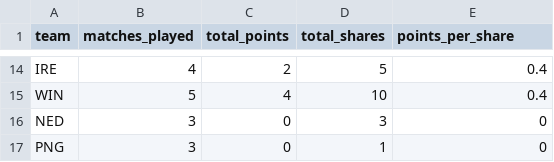
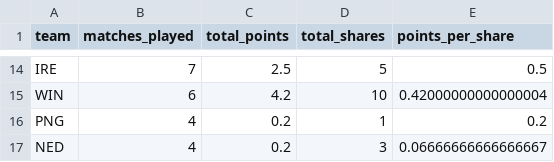
Before and after one commit to ADBond/cricket-competition, a CSV file: mens_t20_world_cup_2021/data/generated/team-points.csv, drawn as a sheet; only a part is shown, gaps mark what is left out; removed rows and columns are numbered as before the commit, all else as after; the diff covers the shown part only; the diff names each change by its address in the sheet, - before the commit and + after, or states it on an @@ line.

```diff
--- a/mens_t20_world_cup_2021/data/generated/team-points.csv
+++ b/mens_t20_world_cup_2021/data/generated/team-points.csv
-B14 (matches_played): 4
+B14 (matches_played): 7
-C14 (total_points): 2
+C14 (total_points): 2.5
-E14 (points_per_share): 0.4
+E14 (points_per_share): 0.5
-B15 (matches_played): 5
+B15 (matches_played): 6
-C15 (total_points): 4
+C15 (total_points): 4.2
-E15 (points_per_share): 0.4
+E15 (points_per_share): 0.42000000000000004
-row 16: NED | 3 | 0 | 3 | 0
-B16 (matches_played): 3
+B16 (matches_played): 4
-C16 (total_points): 0
+C16 (total_points): 0.2
-E16 (points_per_share): 0
+E16 (points_per_share): 0.2
+row 17: NED | 4 | 0.2 | 3 | 0.06666666666666667
```
Also changed, not shown: 2 added rows, 2 removed rows and 27 edited cells elsewhere in this file, mens_t20_world_cup_2021/data/generated/participant-scores-by-share.csv, mens_t20_world_cup_2021/data/generated/participant-scores.csv.
